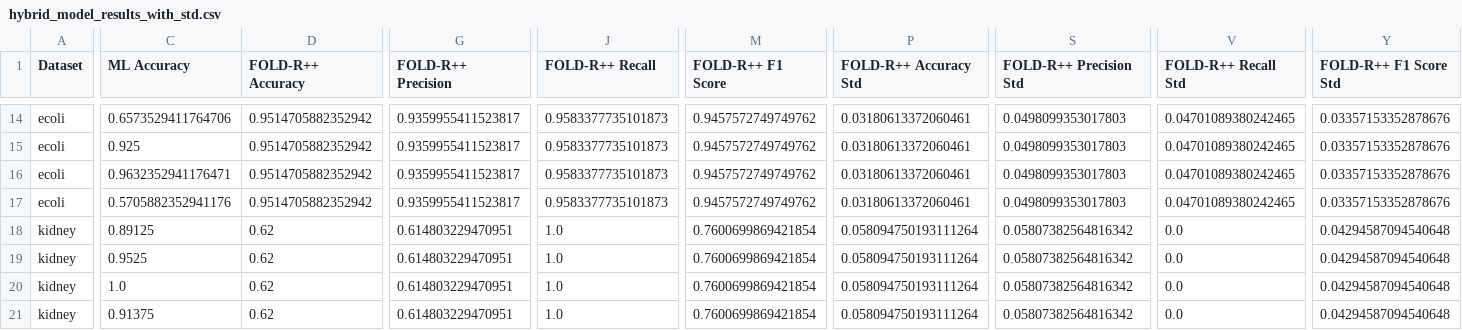
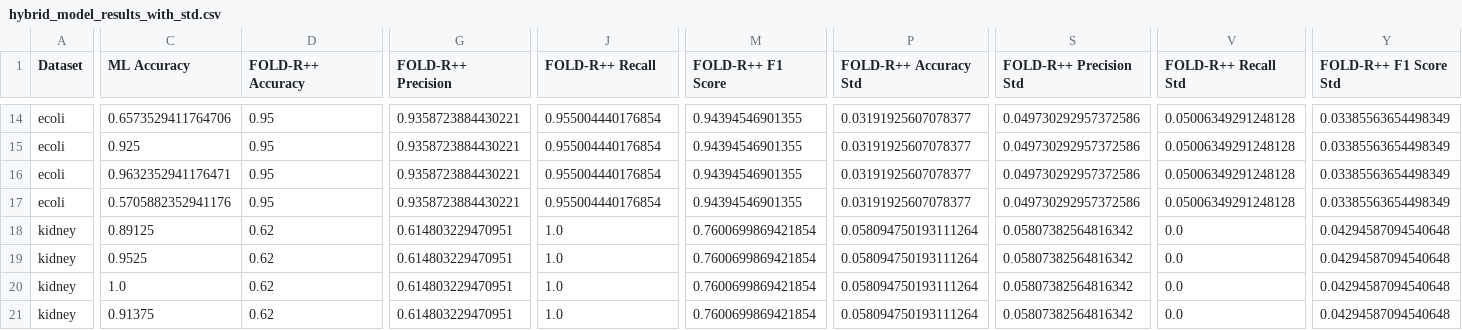
Before and after one commit to sannewielinga/mbai, a CSV file: results/hybrid_model_results_with_std.csv, drawn as a sheet; only a part is shown, gaps mark what is left out; the diff covers the shown part only; the diff names each change by its address in the sheet, - before the commit and + after, or states it on an @@ line.

```diff
--- a/results/hybrid_model_results_with_std.csv
+++ b/results/hybrid_model_results_with_std.csv
-D14:D17 (FOLD-R++ Accuracy): 0.9514705882352942
+D14:D17 (FOLD-R++ Accuracy): 0.95
-G14:G17 (FOLD-R++ Precision): 0.9359955411523817
+G14:G17 (FOLD-R++ Precision): 0.9358723884430221
-J14:J17 (FOLD-R++ Recall): 0.9583377735101873
+J14:J17 (FOLD-R++ Recall): 0.955004440176854
-M14:M17 (FOLD-R++ F1 Score): 0.9457572749749762
+M14:M17 (FOLD-R++ F1 Score): 0.94394546901355
-P14:P17 (FOLD-R++ Accuracy Std): 0.03180613372060461
+P14:P17 (FOLD-R++ Accuracy Std): 0.03191925607078377
-S14:S17 (FOLD-R++ Precision Std): 0.0498099353017803
+S14:S17 (FOLD-R++ Precision Std): 0.049730292957372586
-V14:V17 (FOLD-R++ Recall Std): 0.04701089380242465
+V14:V17 (FOLD-R++ Recall Std): 0.05006349291248128
-Y14:Y17 (FOLD-R++ F1 Score Std): 0.03357153352878676
+Y14:Y17 (FOLD-R++ F1 Score Std): 0.03385563654498349
```
Also changed, not shown: 68 edited cells elsewhere in this file, results/statistical_tests_results.csv, 6 other files.
